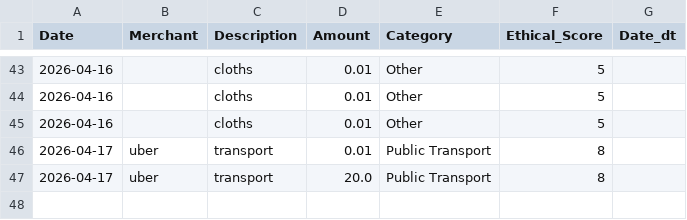
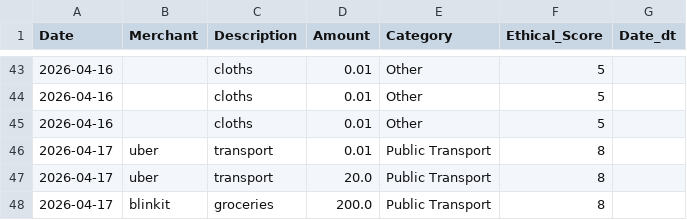
Before and after one commit to Senku24/greenWallet, a CSV file: transactions.csv, drawn as a sheet; only a part is shown, gaps mark what is left out; the diff names each change by its address in the sheet, - before the commit and + after, or states it on an @@ line.

```diff
--- a/transactions.csv
+++ b/transactions.csv
+row 48: 2026-04-17 | blinkit | groceries | 200.0 | Public Transport | 8
```
Also changed, not shown: 1 other file.
